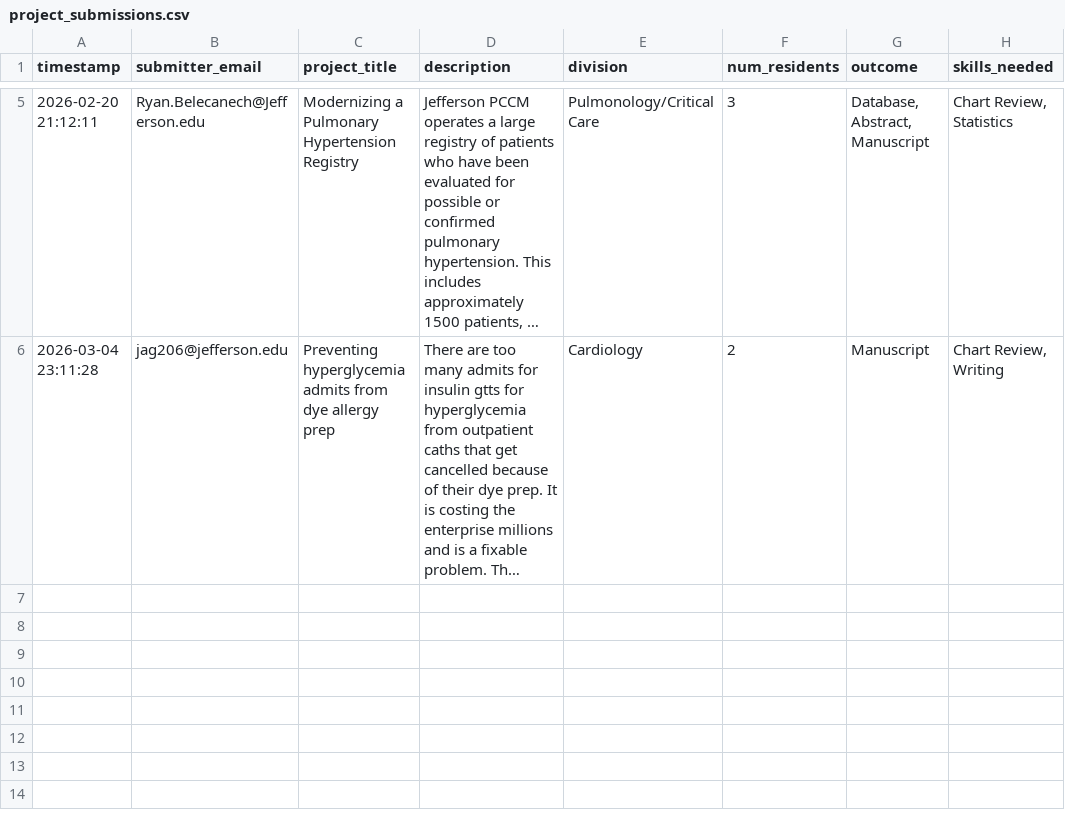
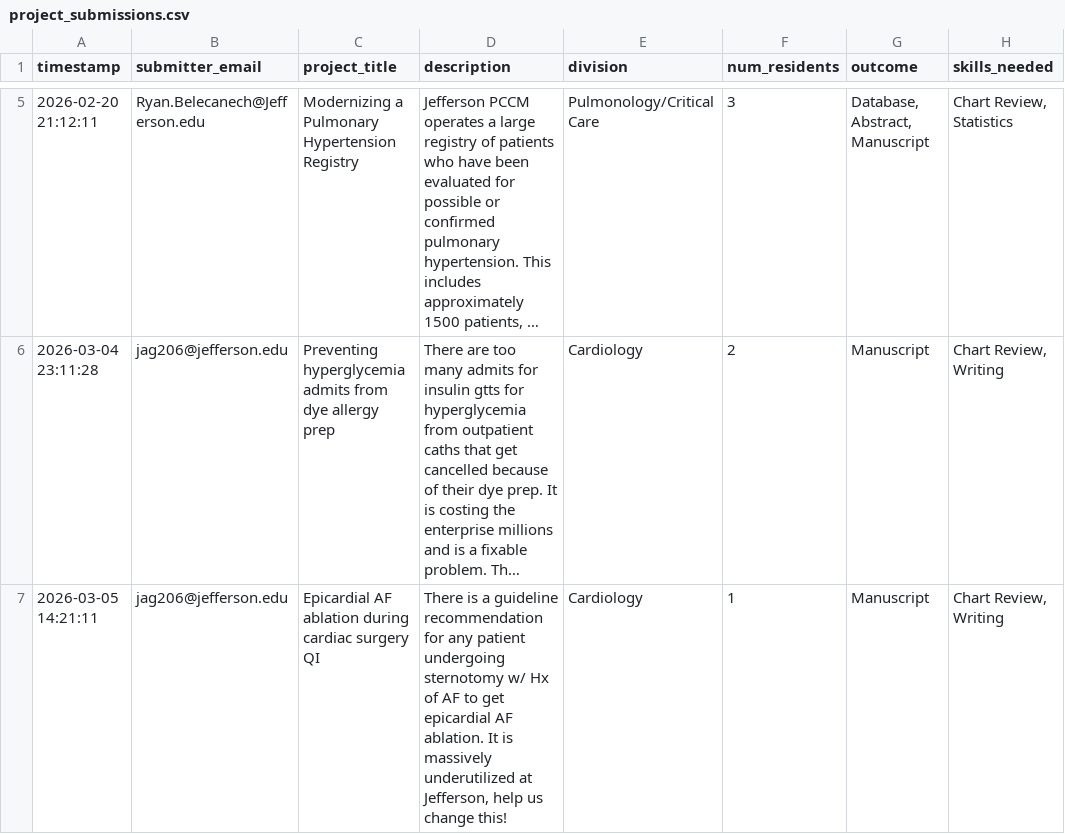
Before and after one commit to HTS-dev96/jefferson-research-data, a CSV file: project_submissions.csv, drawn as a sheet; only a part is shown, gaps mark what is left out; long unchanged cells end in …; the diff names each change by its address in the sheet, - before the commit and + after, or states it on an @@ line.

Commit message:
Add submission: 2026-03-05 14:21:12

```diff
--- a/project_submissions.csv
+++ b/project_submissions.csv
+row 7: 2026-03-05 14:21:11 | jag206@jefferson.edu | Epicardial AF ablation during cardiac surgery QI | There is a guideline recommendation for any patient undergoing sternotomy w/ Hx of AF to get epicardial AF ablation. It is massively underutilized at Jefferson, help us change this! | Cardiology | 1 | Manuscript | Chart Review, Writing
```
